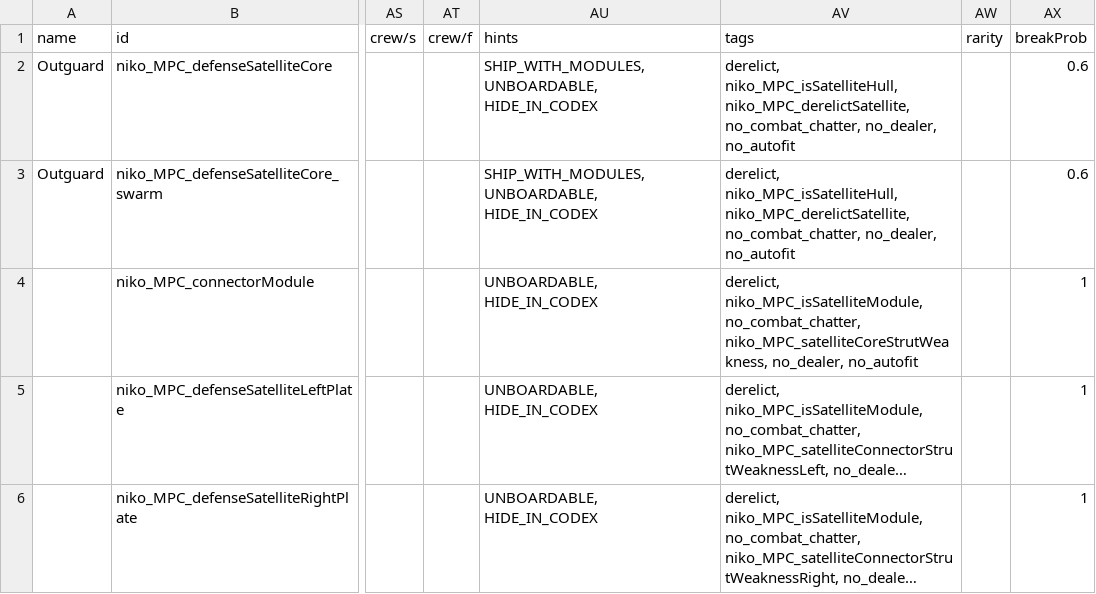
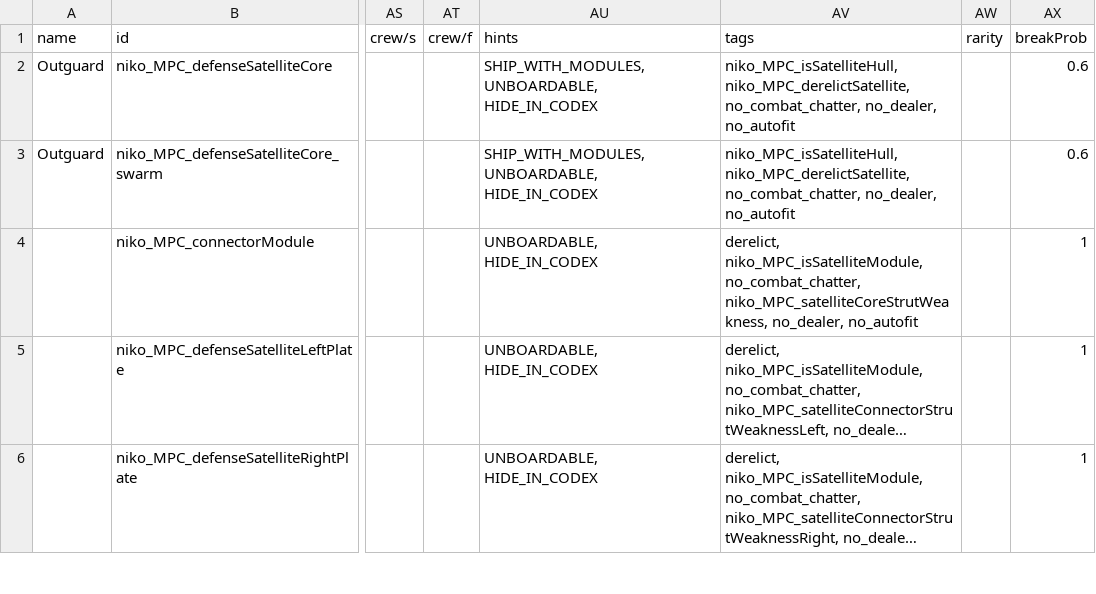
Before and after one commit to nikothedude/MorePlanetaryConditions, a CSV file: data/hulls/ship_data.csv, drawn as a sheet; only a part is shown, gaps mark what is left out; long unchanged cells end in …; the diff names each change by its address in the sheet, - before the commit and + after, or states it on an @@ line.

```diff
--- a/data/hulls/ship_data.csv
+++ b/data/hulls/ship_data.csv
-AV2:AV3 (tags): derelict, niko_MPC_isSatelliteHull, niko_MPC_derelictSatellite,…
+AV2:AV3 (tags): niko_MPC_isSatelliteHull, niko_MPC_derelictSatellite,…
```
Also changed, not shown: 19 other files.
